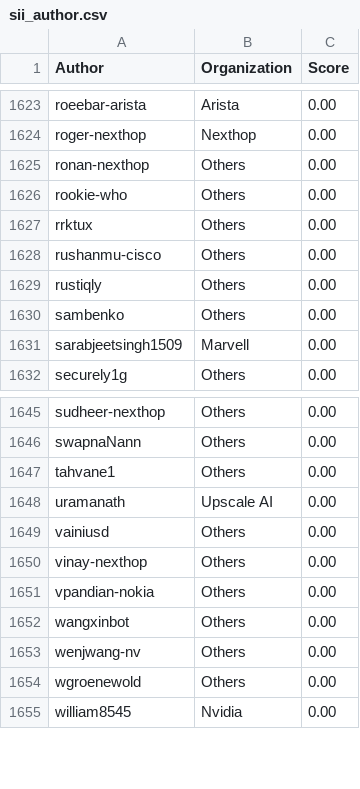
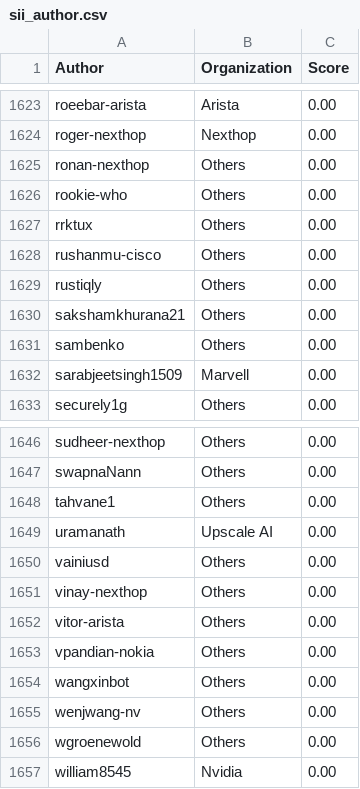
Before and after one commit to sonic-net/sonic-tsc, a CSV file: sii_author.csv, drawn as a sheet; only a part is shown, gaps mark what is left out.

```diff
--- a/sii_author.csv
+++ b/sii_author.csv
@@ -1629,2 +1629,3 @@ rushanmu-cisco,Others,0.00
 rustiqly,Others,0.00
+sakshamkhurana21,Others,0.00
 sambenko,Others,0.00
@@ -1650,2 +1651,3 @@ vainiusd,Others,0.00
 vinay-nexthop,Others,0.00
+vitor-arista,Others,0.00
 vpandian-nokia,Others,0.00
```
Also changed, not shown: sii_author_predict.csv, sii_org_predict.csv.
